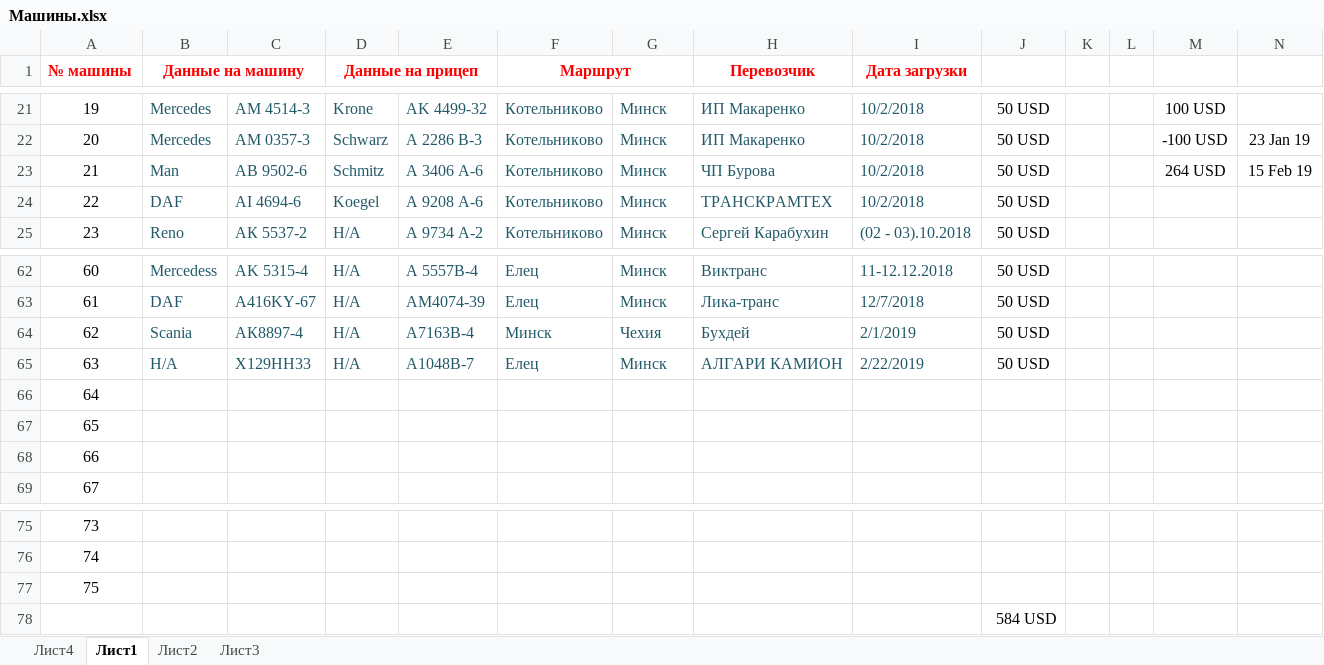
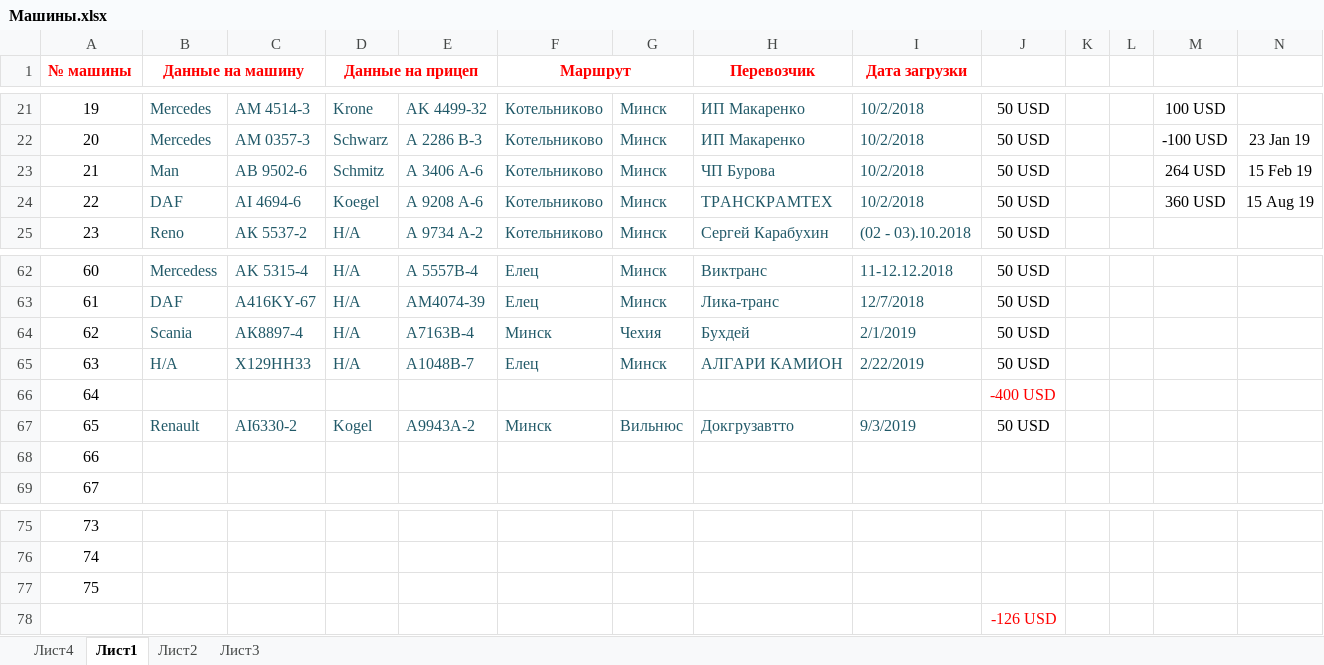
Before and after one commit to rutraq/Logistic, an Excel workbook: Машины.xlsx, sheet Лист1, drawn as a sheet; only a part is shown, gaps mark what is left out; values as stored, in another font and other column widths than the file's, no borders; the diff names each change by its address in the sheet, - before the commit and + after, or states it on an @@ line.

Commit message:
Вильнюс

```diff
--- a/Машины.xlsx (sheet Лист1)
+++ b/Машины.xlsx (sheet Лист1)
-M24: (empty)
+M24: 360 USD
-N24: (empty)
+N24: 15 Aug 19
-J66: (empty)
+J66: -400 USD
-B67 (Данные на машину): (empty)
+B67 (Данные на машину): Renault
-C67: (empty)
+C67: АI6330-2
-D67 (Данные на прицеп): (empty)
+D67 (Данные на прицеп): Kogel
-E67: (empty)
+E67: A9943A-2
-F67 (Маршрут): (empty)
+F67 (Маршрут): Минск
-G67: (empty)
+G67: Вильнюс
-H67 (Перевозчик): (empty)
+H67 (Перевозчик): Докгрузавтто
-I67 (Дата загрузки): (empty)
+I67 (Дата загрузки): 9/3/2019
-J67: (empty)
+J67: 50 USD
-J78: 584 USD
+J78: -126 USD
-J78 text colour: black
+J78 text colour: #FF0000
```
